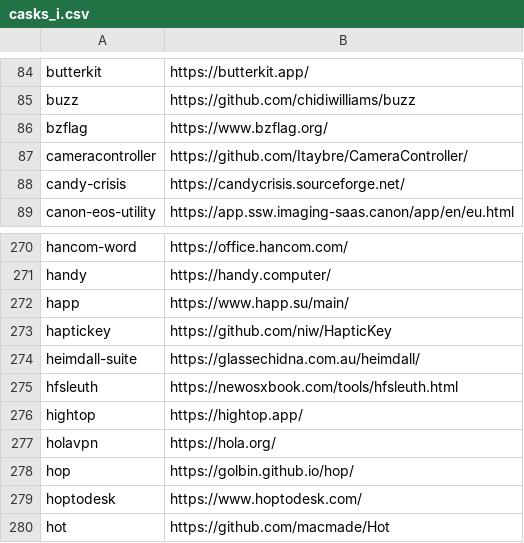
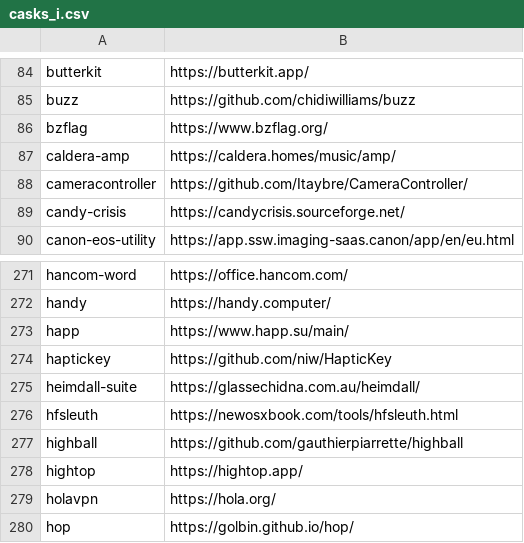
Before and after one commit to tinhkyaw/tinhkyaw, a CSV file: lists/casks_i.csv, drawn as a sheet; only a part is shown, gaps mark what is left out; the shorter side is filled out with more unchanged rows; the diff names each change by its address in the sheet, - before the commit and + after, or states it on an @@ line.

```diff
--- a/lists/casks_i.csv
+++ b/lists/casks_i.csv
+row 87: caldera-amp | https://caldera.homes/music/amp/
+row 277: highball | https://github.com/gauthierpiarrette/highball
```
Also changed, not shown: lists/casks.csv, lists/casks_p.csv, 3 other files.
